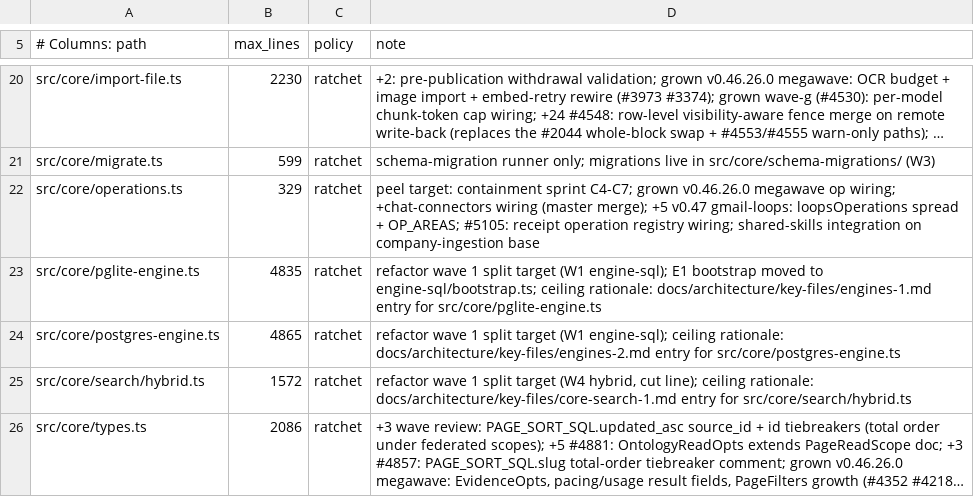
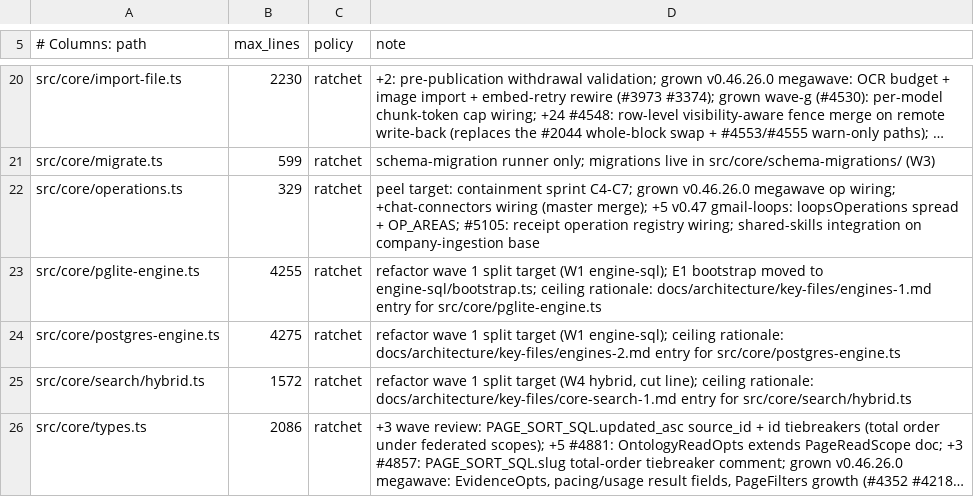
Before and after one commit to Margok1987/gbrain, a TSV file: scripts/module-size-limits.tsv, drawn as a sheet; only a part is shown, gaps mark what is left out; long unchanged cells end in ….

```diff
--- a/scripts/module-size-limits.tsv
+++ b/scripts/module-size-limits.tsv
@@ -22,4 +22,4 @@ src/core/migrate.ts	599	ratchet	schema-migration runner only; migrations live in
 src/core/operations.ts	329	ratchet	peel target: containment sprint C4-C7; grown v0.46.26.0 megawave op wiring; +chat-connectors wiring (master merge); +5 v0.47 gmail-loops: loopsOperations spread + OP_AREAS; #5105: receipt operation registry wiring; shared-skills integration on company-ingestion base
-src/core/pglite-engine.ts	4835	ratchet	refactor wave 1 split target (W1 engine-sql); E1 bootstrap moved to engine-sql/bootstrap.ts; ceiling rationale: docs/architecture/key-files/engines-1.md entry for src/core/pglite-engine.ts
-src/core/postgres-engine.ts	4865	ratchet	refactor wave 1 split target (W1 engine-sql); ceiling rationale: docs/architecture/key-files/engines-2.md entry for src/core/postgres-engine.ts
+src/core/pglite-engine.ts	4255	ratchet	refactor wave 1 split target (W1 engine-sql); E1 bootstrap moved to engine-sql/bootstrap.ts; ceiling rationale: docs/architecture/key-files/engines-1.md entry for src/core/pglite-engine.ts
+src/core/postgres-engine.ts	4275	ratchet	refactor wave 1 split target (W1 engine-sql); ceiling rationale: docs/architecture/key-files/engines-2.md entry for src/core/postgres-engine.ts
 src/core/search/hybrid.ts	1572	ratchet	refactor wave 1 split target (W4 hybrid, cut line); ceiling rationale: docs/architecture/key-files/core-search-1.md entry for src/core/search/hybrid.ts
```
Also changed, not shown: docs/architecture/canonical-writers.tsv, scripts/engine-sql-baseline.tsv, 11 other files.
